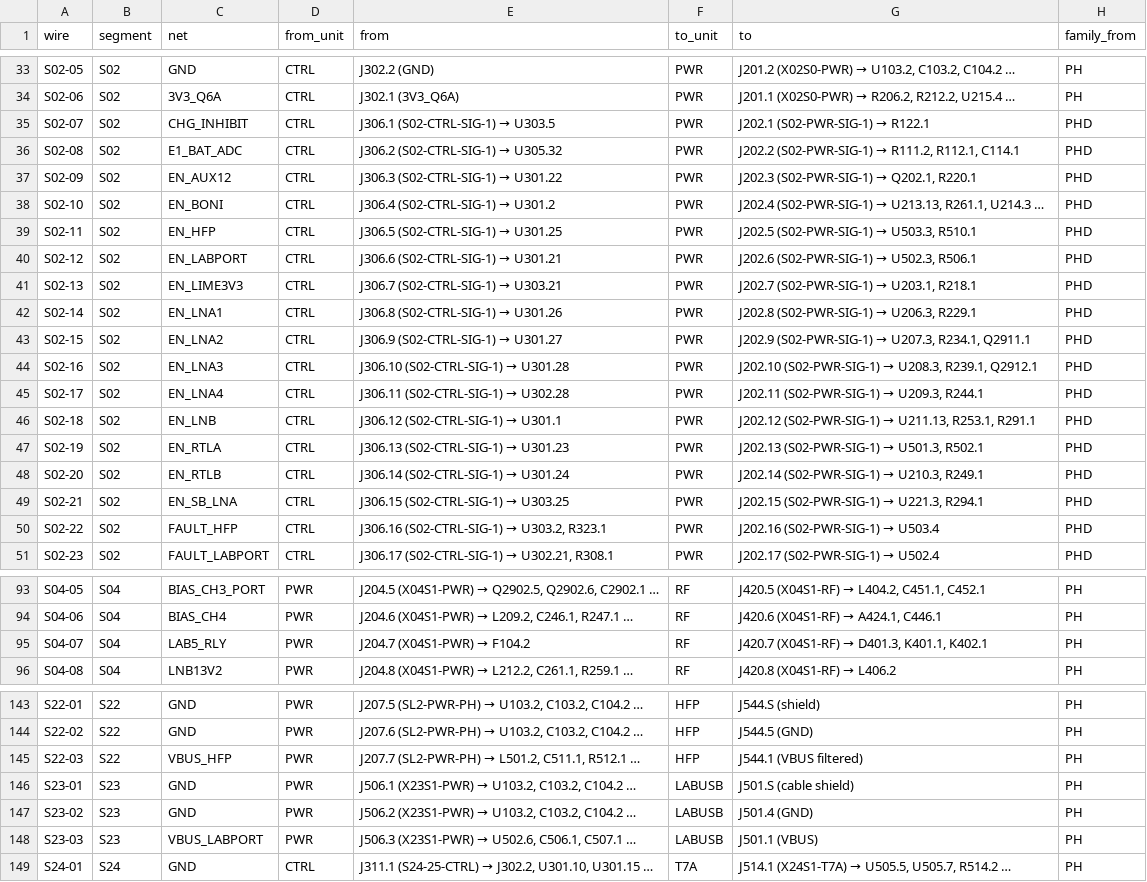
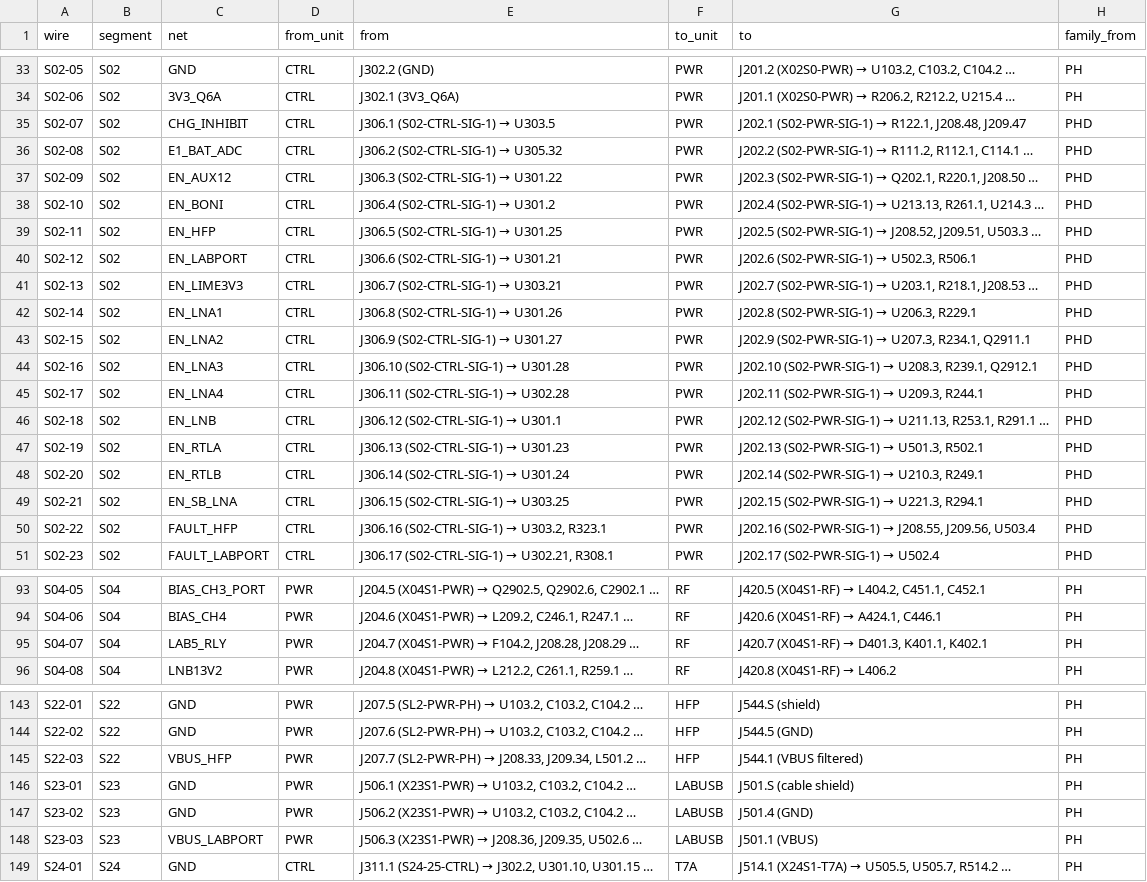
Before and after one commit to lizbeth307/lizbeth307, a CSV file: sat-receiver-audit/build/16-dzhgut.csv, drawn as a sheet; only a part is shown, gaps mark what is left out; the diff covers the shown part only; the diff names each change by its address in the sheet, - before the commit and + after, or states it on an @@ line.

```diff
--- a/sat-receiver-audit/build/16-dzhgut.csv
+++ b/sat-receiver-audit/build/16-dzhgut.csv
@@ G35 (to): J202.1 (S02-PWR-SIG-1) → R122.1 → J202.1 (S02-PWR-SIG-1) → R122.1, J208.48, J209.47 @@
-G36 (to): …R112.1, C114.1
+G36 (to): …R112.1, C114.1 …
@@ G37 (to): J202.3 (S02-PWR-SIG-1) → Q202.1, R220.1 → J202.3 (S02-PWR-SIG-1) → Q202.1, R220.1, J208.50 … @@
@@ G39 (to): J202.5 (S02-PWR-SIG-1) → U503.3, R510.1 → J202.5 (S02-PWR-SIG-1) → J208.52, J209.51, U503.3 … @@
@@ G41 (to): J202.7 (S02-PWR-SIG-1) → U203.1, R218.1 → J202.7 (S02-PWR-SIG-1) → U203.1, R218.1, J208.53 … @@
-G46 (to): …R253.1, R291.1
+G46 (to): …R253.1, R291.1 …
@@ G50 (to): J202.16 (S02-PWR-SIG-1) → U503.4 → J202.16 (S02-PWR-SIG-1) → J208.55, J209.56, U503.4 @@
@@ E95 (from): J204.7 (X04S1-PWR) → F104.2 → J204.7 (X04S1-PWR) → F104.2, J208.28, J208.29 … @@
@@ E145 (from): …(SL2-PWR-PH) → L501.2, C511.1, R512.1 … → …(SL2-PWR-PH) → J208.33, J209.34, L501.2 … @@
@@ E148 (from): …(X23S1-PWR) → U502.6, C506.1, C507.1 … → …(X23S1-PWR) → J208.36, J209.35, U502.6 … @@
```
Also changed, not shown: 17 edited cells elsewhere in this file.
